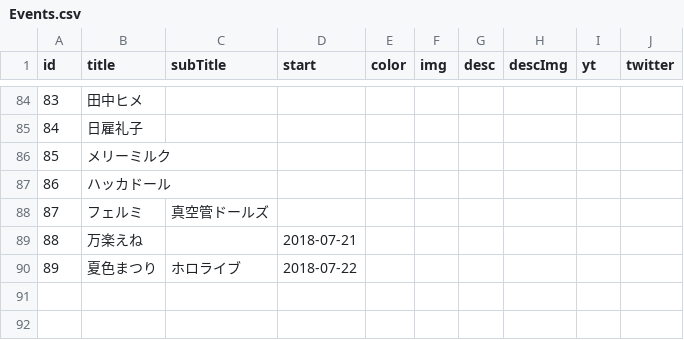
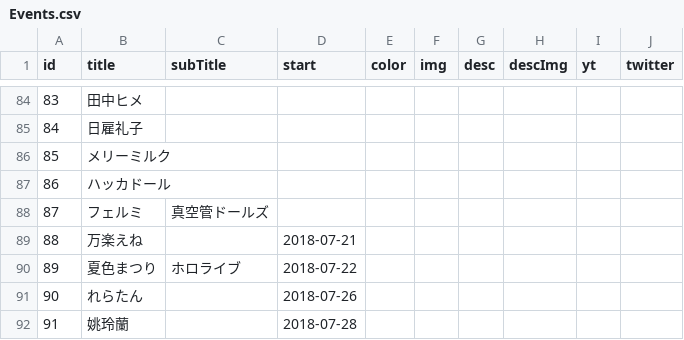
Before and after one commit to 238g/Cute, a CSV file: datas/VtuberBirthday/Events.csv, drawn as a sheet; only a part is shown, gaps mark what is left out; the diff names each change by its address in the sheet, - before the commit and + after, or states it on an @@ line.

```diff
--- a/datas/VtuberBirthday/Events.csv
+++ b/datas/VtuberBirthday/Events.csv
+row 91: 90 | れらたん |  | 2018-07-26
+row 92: 91 | 姚玲蘭 |  | 2018-07-28
```
Also changed, not shown: datas/VtuberDebut/Events.csv, 1 other file.
